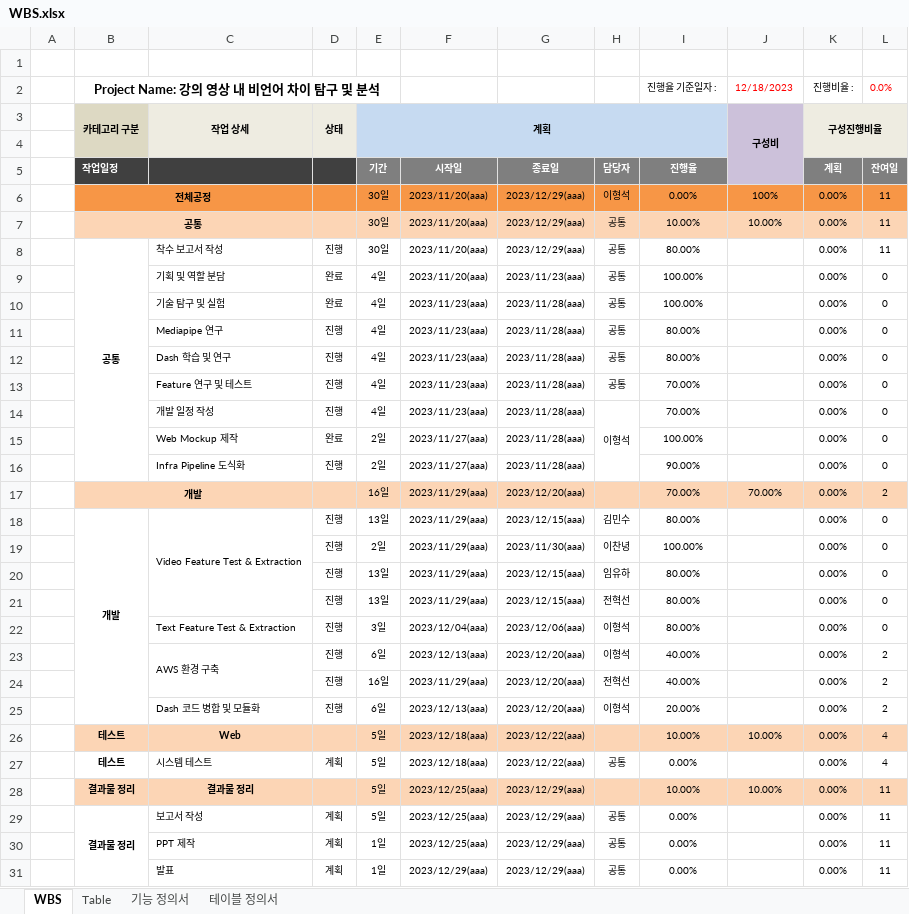
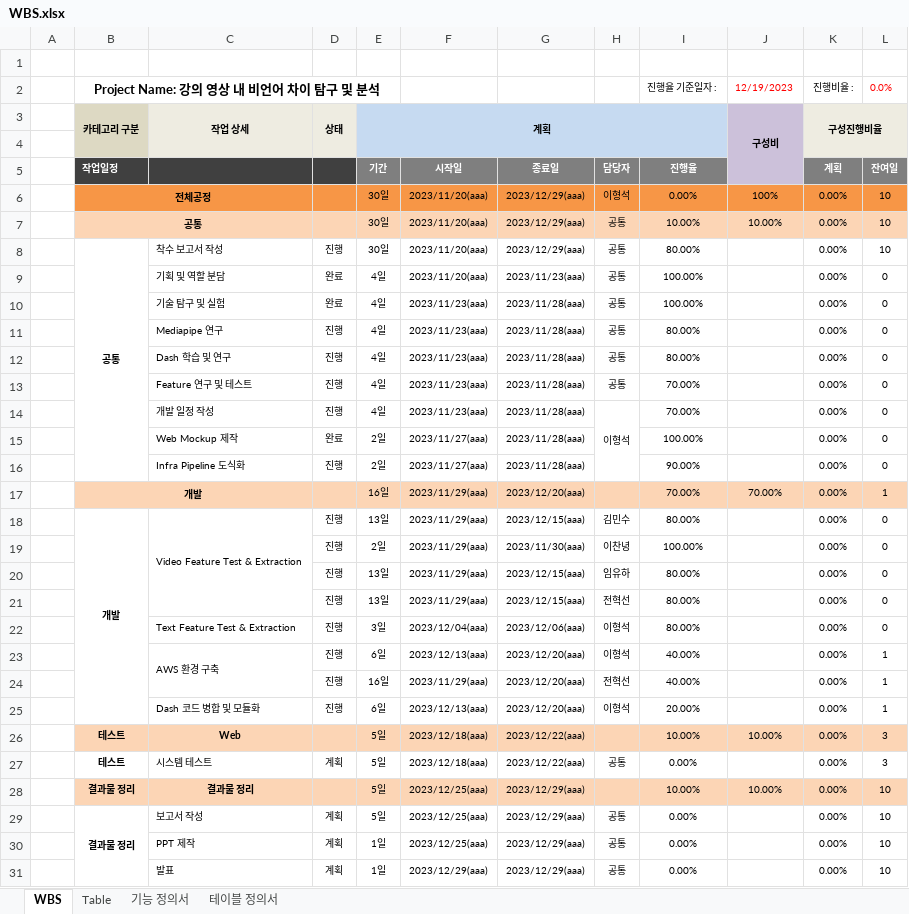
Before and after one commit to lhshs/Genia, an Excel workbook: Final_pjt2/WBS.xlsx, sheet WBS, drawn as a sheet; values as stored, in another font and other column widths than the file's, no borders; conditional formats not drawn; the diff names each change by its address in the sheet, - before the commit and + after, or states it on an @@ line.

```diff
--- a/Final_pjt2/WBS.xlsx (sheet WBS)
+++ b/Final_pjt2/WBS.xlsx (sheet WBS)
-J2 (구성비): 12/18/2023
+J2 (구성비): 12/19/2023
-L6:L8: 11
+L6:L8: 10
-L17: 2
+L17: 1
-L23:L25: 2
+L23:L25: 1
-L26:L27: 4
+L26:L27: 3
-L28:L31: 11
+L28:L31: 10
```
Also changed, not shown: sheet 테이블 정의서, 10 other files.
